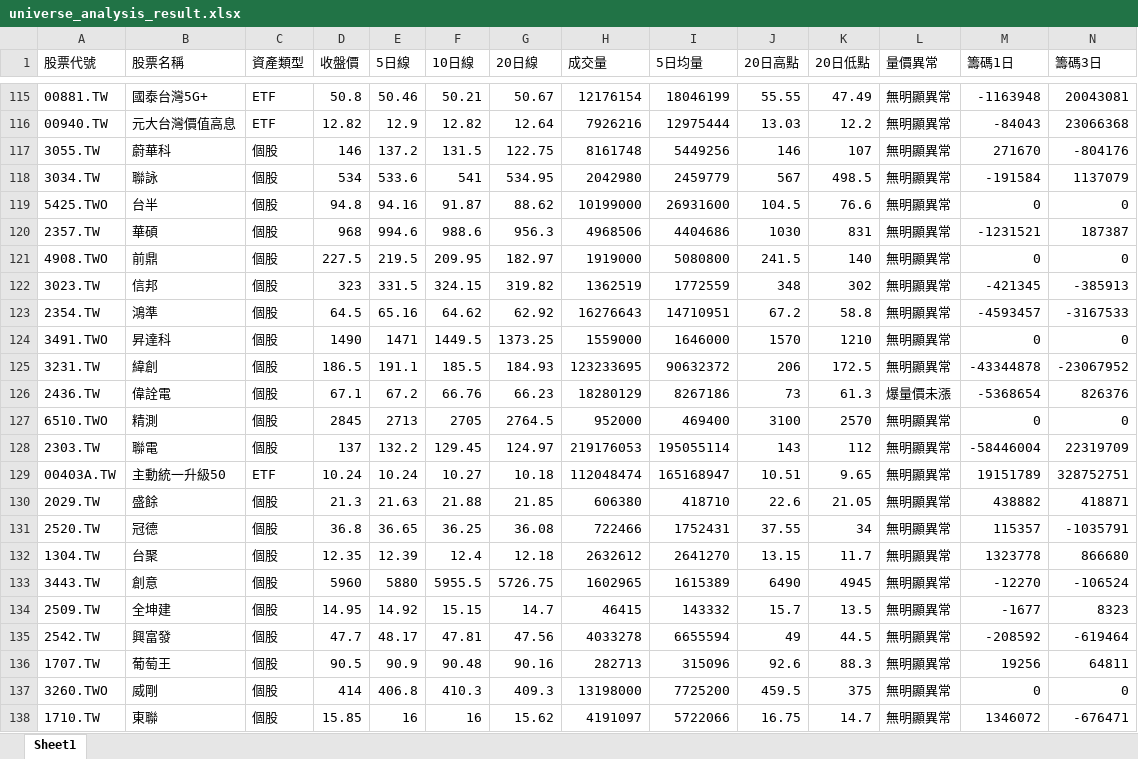
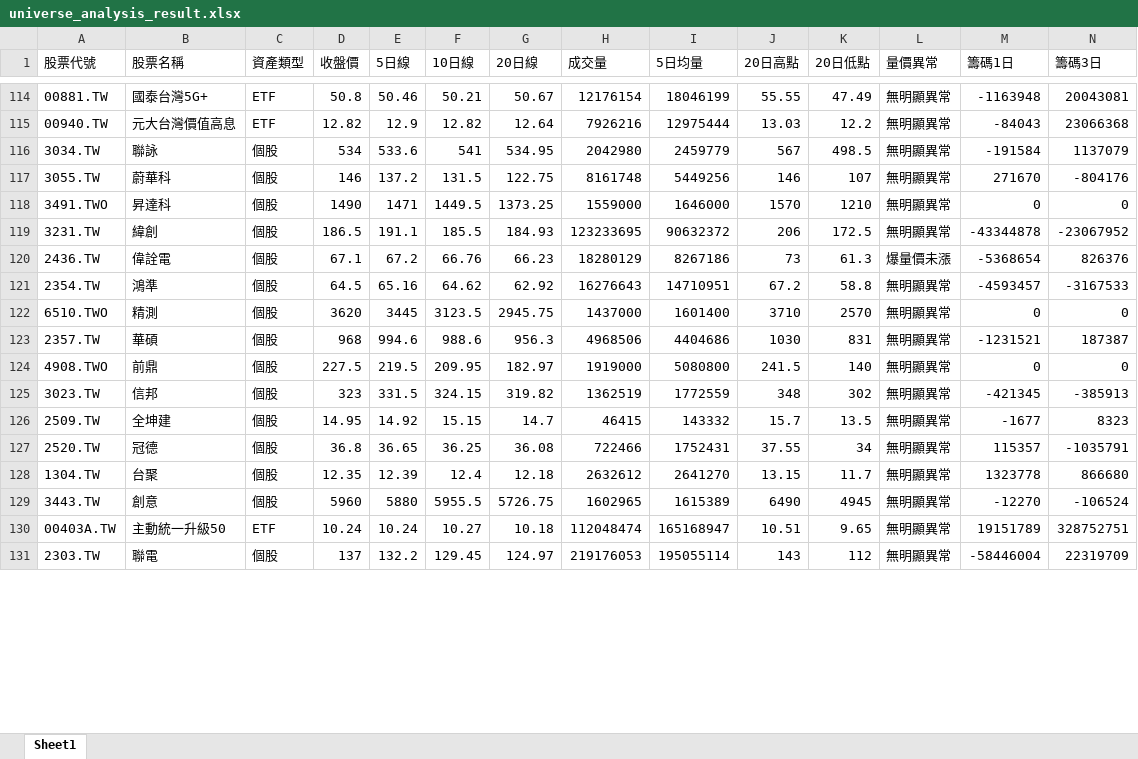
Before and after one commit to Ssophy-808/DeepTrend, an Excel workbook: output/universe_analysis_result.xlsx, sheet Sheet1, drawn as a sheet; only a part is shown, gaps mark what is left out; values as stored, in another font and other column widths than the file's, no borders; removed rows and columns are numbered as before the commit, all else as after; rows hold the shown columns only; the diff covers the shown part only; the diff names each change by its address in the sheet, - before the commit and + after, or states it on an @@ line.

```diff
--- a/output/universe_analysis_result.xlsx (sheet Sheet1)
+++ b/output/universe_analysis_result.xlsx (sheet Sheet1)
@@ row 118 moved to row 116: 3034.TW @@
-A118 (股票代號): 5425.TWO
+A118 (股票代號): 3491.TWO
-B118 (股票名稱): 台半
+B118 (股票名稱): 昇達科
-D118 (收盤價): 94.8
+D118 (收盤價): 1490
-E118 (5日線): 94.16
+E118 (5日線): 1471
-F118 (10日線): 91.87
+F118 (10日線): 1449.5
-G118 (20日線): 88.62
+G118 (20日線): 1373.25
-H118 (成交量): 10199000
+H118 (成交量): 1559000
-I118 (5日均量): 26931600
+I118 (5日均量): 1646000
-J118 (20日高點): 104.5
+J118 (20日高點): 1570
-K118 (20日低點): 76.6
+K118 (20日低點): 1210
@@ row 125 moved to row 119: 3231.TW @@
@@ row 126 moved to row 120: 2436.TW @@
@@ row 123 moved to row 121: 2354.TW @@
+row 122: 6510.TWO | 精測 | 個股 | 3620 | 3445 | 3123.5 | 2945.75 | 1437000 | 1601400 | 3710 | 2570 | 無明顯異常 | 0 | 0
-row 124: 3491.TWO | 昇達科 | 個股 | 1490 | 1471 | 1449.5 | 1373.25 | 1559000 | 1646000 | 1570 | 1210 | 無明顯異常 | 0 | 0
-row 127: 6510.TWO | 精測 | 個股 | 2845 | 2713 | 2705 | 2764.5 | 952000 | 469400 | 3100 | 2570 | 無明顯異常 | 0 | 0
@@ row 130 moved to row 132: 2029.TW @@
@@ row 134 moved to row 126: 2509.TW @@
@@ row 135 moved to row 139: 2542.TW @@
@@ row 136 moved to row 141: 1707.TW @@
@@ row 137 moved to row 143: 3260.TWO @@
@@ row 138 moved to row 142: 1710.TW @@
@@ row 129 moved to row 130: 00403A.TW @@
@@ row 128 moved to row 131: 2303.TW @@
```
Also changed, not shown: 2 added rows, 1 removed row, 190 moved rows and 15 edited cells elsewhere in this sheet, output/stock_analysis_result.xlsx, 2 other files.
